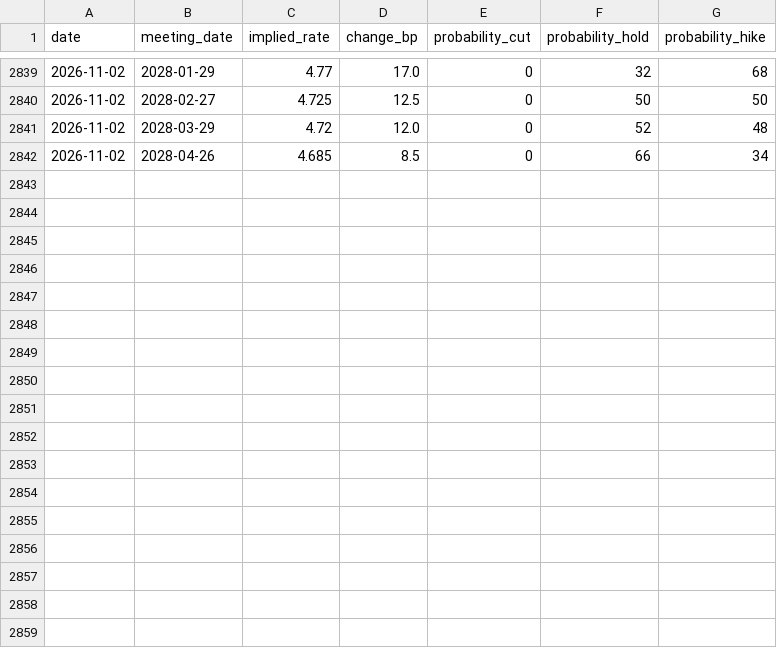
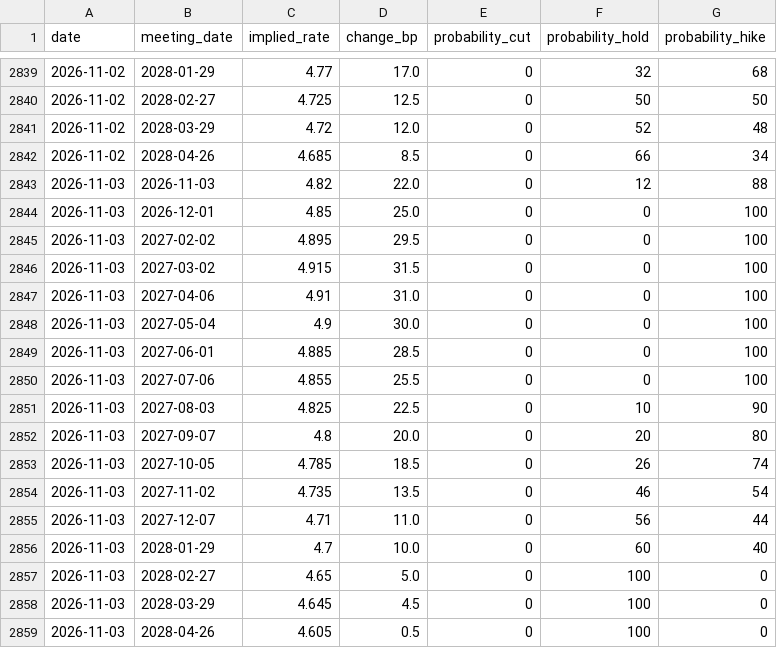
Before and after one commit to 0xLeathery/rba-hawko-meter, a CSV file: data/asx_futures.csv, drawn as a sheet; only a part is shown, gaps mark what is left out; the diff names each change by its address in the sheet, - before the commit and + after, or states it on an @@ line.

```diff
--- a/data/asx_futures.csv
+++ b/data/asx_futures.csv
+row 2843: 2026-11-03 | 2026-11-03 | 4.82 | 22.0 | 0 | 12 | 88
+row 2844: 2026-11-03 | 2026-12-01 | 4.85 | 25.0 | 0 | 0 | 100
+row 2845: 2026-11-03 | 2027-02-02 | 4.895 | 29.5 | 0 | 0 | 100
+row 2846: 2026-11-03 | 2027-03-02 | 4.915 | 31.5 | 0 | 0 | 100
+row 2847: 2026-11-03 | 2027-04-06 | 4.91 | 31.0 | 0 | 0 | 100
+row 2848: 2026-11-03 | 2027-05-04 | 4.9 | 30.0 | 0 | 0 | 100
+row 2849: 2026-11-03 | 2027-06-01 | 4.885 | 28.5 | 0 | 0 | 100
+row 2850: 2026-11-03 | 2027-07-06 | 4.855 | 25.5 | 0 | 0 | 100
+row 2851: 2026-11-03 | 2027-08-03 | 4.825 | 22.5 | 0 | 10 | 90
+row 2852: 2026-11-03 | 2027-09-07 | 4.8 | 20.0 | 0 | 20 | 80
+row 2853: 2026-11-03 | 2027-10-05 | 4.785 | 18.5 | 0 | 26 | 74
+row 2854: 2026-11-03 | 2027-11-02 | 4.735 | 13.5 | 0 | 46 | 54
+row 2855: 2026-11-03 | 2027-12-07 | 4.71 | 11.0 | 0 | 56 | 44
+row 2856: 2026-11-03 | 2028-01-29 | 4.7 | 10.0 | 0 | 60 | 40
+row 2857: 2026-11-03 | 2028-02-27 | 4.65 | 5.0 | 0 | 100 | 0
+row 2858: 2026-11-03 | 2028-03-29 | 4.645 | 4.5 | 0 | 100 | 0
+row 2859: 2026-11-03 | 2028-04-26 | 4.605 | 0.5 | 0 | 100 | 0
```
Also changed, not shown: 2 other files.
